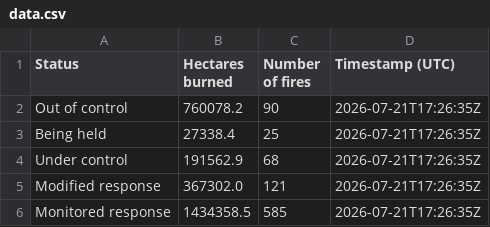
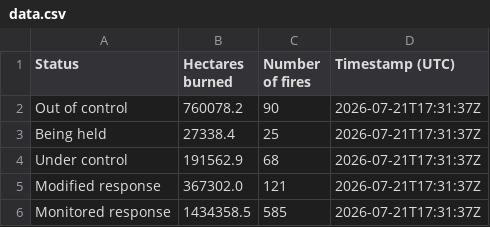
Before and after one commit to globeandmail/cwfis-daily-summary-nationwide, a CSV file: data.csv, drawn as a sheet.

```diff
--- a/data.csv
+++ b/data.csv
@@ -1,6 +1,6 @@
 Status,Hectares burned,Number of fires,Timestamp (UTC)
-Out of control,760078.2,90,2026-07-21T17:26:35Z
-Being held,27338.4,25,2026-07-21T17:26:35Z
-Under control,191562.9,68,2026-07-21T17:26:35Z
-Modified response,367302.0,121,2026-07-21T17:26:35Z
-Monitored response,1434358.5,585,2026-07-21T17:26:35Z
+Out of control,760078.2,90,2026-07-21T17:31:37Z
+Being held,27338.4,25,2026-07-21T17:31:37Z
+Under control,191562.9,68,2026-07-21T17:31:37Z
+Modified response,367302.0,121,2026-07-21T17:31:37Z
+Monitored response,1434358.5,585,2026-07-21T17:31:37Z
```
